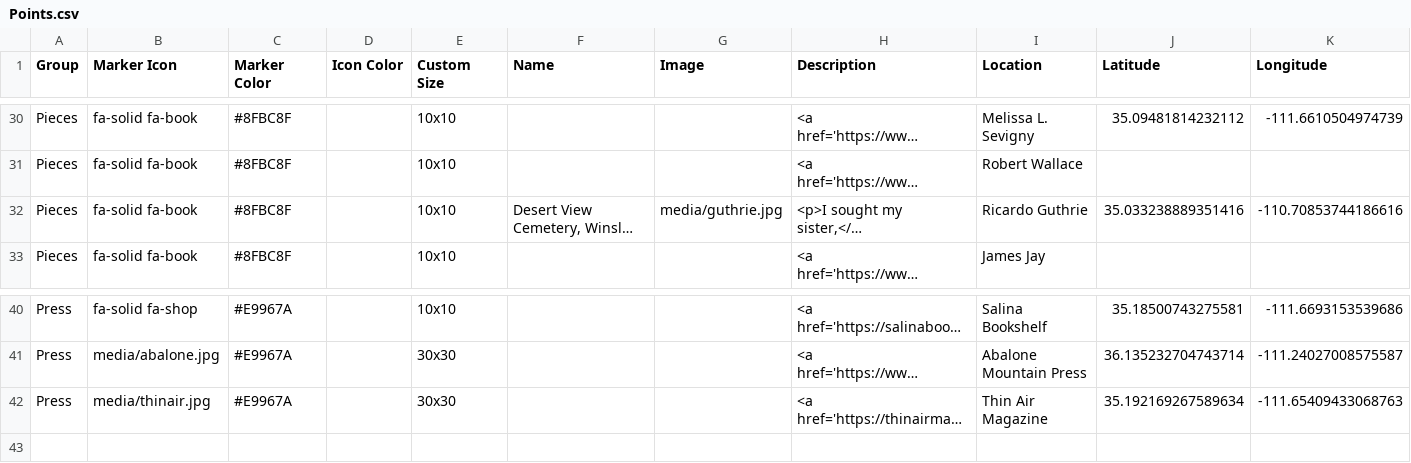
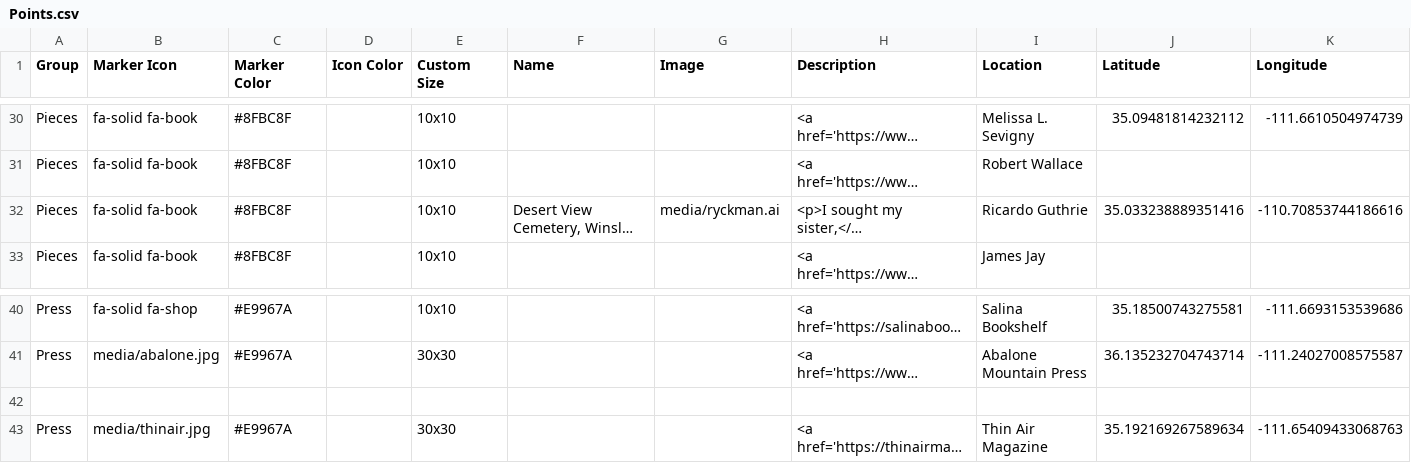
Before and after one commit to weldonryckman/noaz_leaflet, a CSV file: csv/Points.csv, drawn as a sheet; only a part is shown, gaps mark what is left out; long unchanged cells end in …; the diff names each change by its address in the sheet, - before the commit and + after, or states it on an @@ line.

Commit message:
Update Points.csv

```diff
--- a/csv/Points.csv
+++ b/csv/Points.csv
-G32 (Image): media/guthrie.jpg
+G32 (Image): media/ryckman.ai
+row 42: (empty)
```
